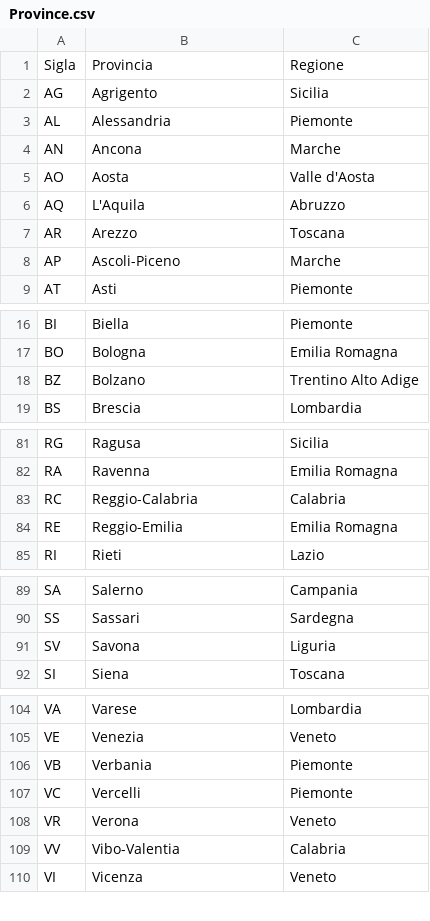
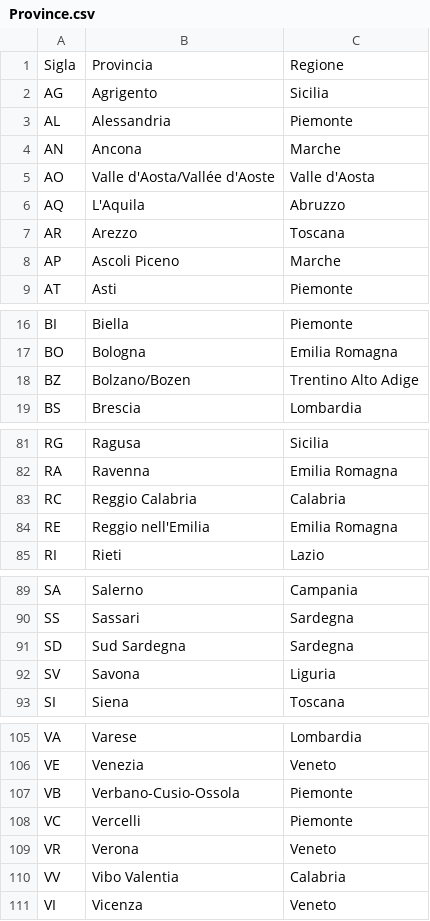
Before and after one commit to diclementef92/BuildWeek_Spring_Gruppo3, a CSV file: src/main/resources/data/Province.csv, drawn as a sheet; only a part is shown, gaps mark what is left out; the diff covers the shown part only.

Commit message:
fixed csv file

```diff
--- a/src/main/resources/data/Province.csv
+++ b/src/main/resources/data/Province.csv
@@ -4,6 +4,6 @@ AL;Alessandria;Piemonte
 AN;Ancona;Marche
-AO;Aosta;Valle d'Aosta
+AO;Valle d'Aosta/Vallée d'Aoste;Valle d'Aosta
 AQ;L'Aquila;Abruzzo
 AR;Arezzo;Toscana
-AP;Ascoli-Piceno;Marche
+AP;Ascoli Piceno;Marche
 AT;Asti;Piemonte
@@ -17,3 +17,3 @@ BI;Biella;Piemonte
 BO;Bologna;Emilia Romagna
-BZ;Bolzano;Trentino Alto Adige
+BZ;Bolzano/Bozen;Trentino Alto Adige
 BS;Brescia;Lombardia
@@ -82,4 +82,4 @@ RG;Ragusa;Sicilia
 RA;Ravenna;Emilia Romagna
-RC;Reggio-Calabria;Calabria
-RE;Reggio-Emilia;Emilia Romagna
+RC;Reggio Calabria;Calabria
+RE;Reggio nell'Emilia;Emilia Romagna
 RI;Rieti;Lazio
@@ -90,2 +90,3 @@ SA;Salerno;Campania
 SS;Sassari;Sardegna
+SD;Sud Sardegna; Sardegna
 SV;Savona;Liguria
@@ -105,6 +106,6 @@ VA;Varese;Lombardia
 VE;Venezia;Veneto
-VB;Verbania;Piemonte
+VB;Verbano-Cusio-Ossola;Piemonte
 VC;Vercelli;Piemonte
 VR;Verona;Veneto
-VV;Vibo-Valentia;Calabria
+VV;Vibo Valentia;Calabria
 VI;Vicenza;Veneto
```
Also changed, not shown: 4 edited cells elsewhere in this file.
